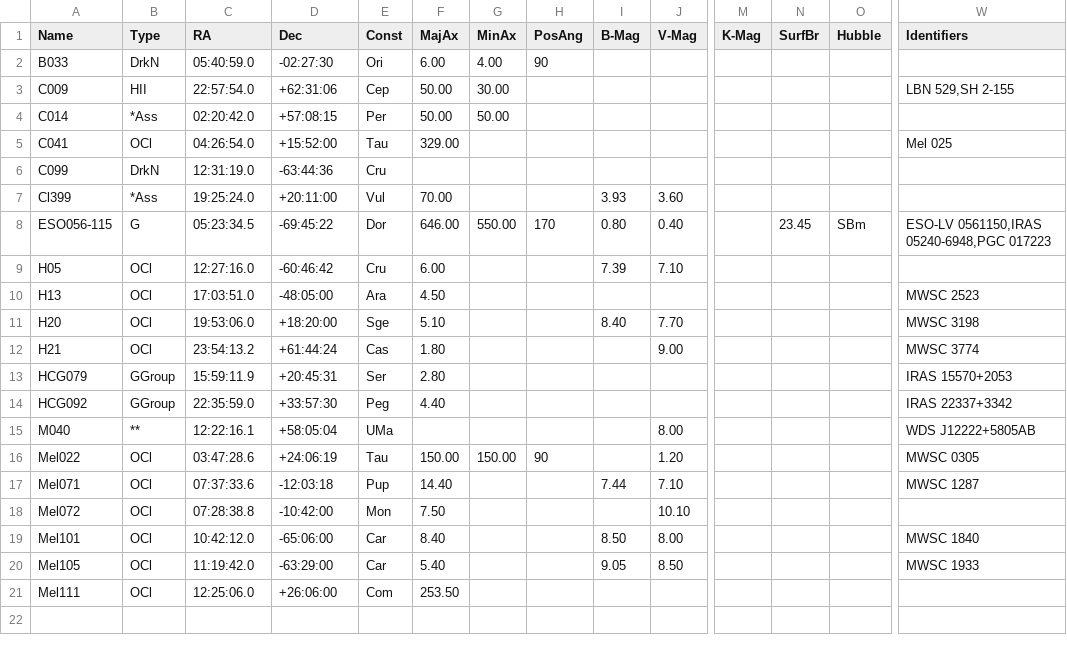
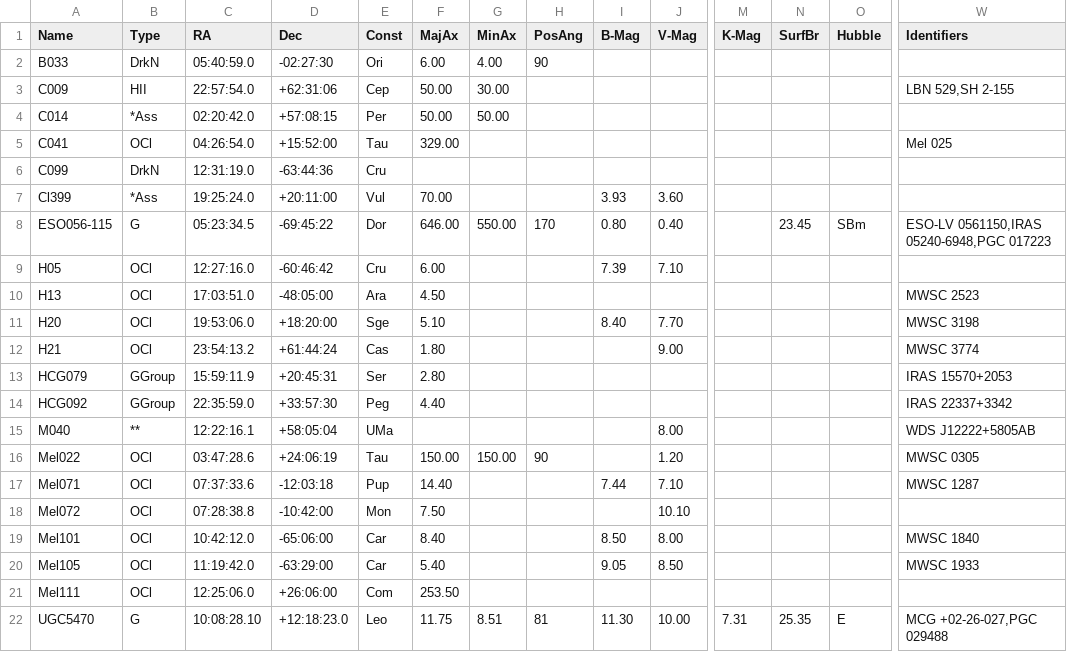
Before and after one commit to mattiaverga/OpenNGC, a CSV file: addendum/addendum.csv, drawn as a sheet; only a part is shown, gaps mark what is left out; rows hold the shown columns only; the diff names each change by its address in the sheet, - before the commit and + after, or states it on an @@ line.

Commit message:
Add Leo I (UGC05470) to addendum

```diff
--- a/addendum/addendum.csv
+++ b/addendum/addendum.csv
+row 22: UGC5470 | G | 10:08:28.10 | +12:18:23.0 | Leo | 11.75 | 8.51 | 81 | 11.30 | 10.00 | 7.31 | 25.35 | E | MCG +02-26-027,PGC 029488
```
Also changed, not shown: 1 other file.
